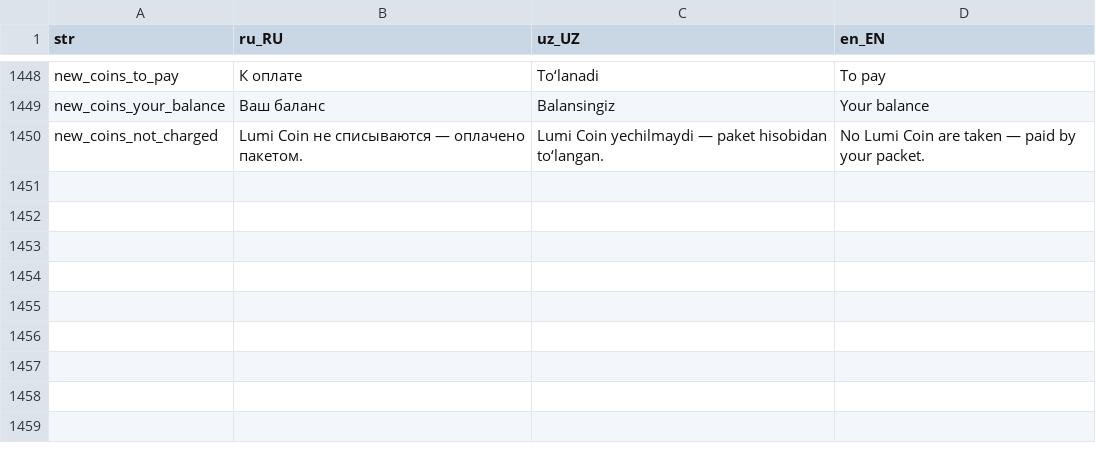
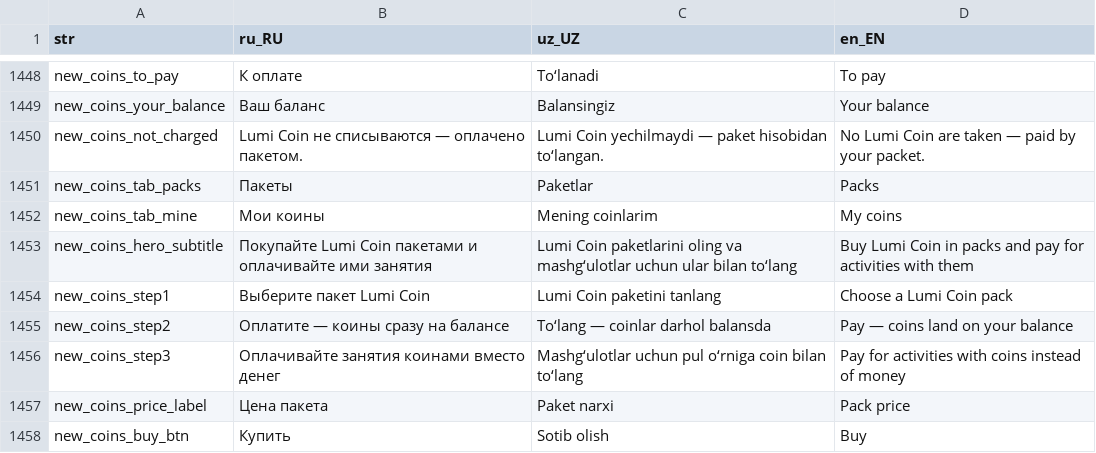
Before and after one commit to LUMI-PASS/lumi-mobile-app, a CSV file: assets/localization/translations.csv, drawn as a sheet; only a part is shown, gaps mark what is left out.

```diff
--- a/assets/localization/translations.csv
+++ b/assets/localization/translations.csv
@@ -1450 +1450,9 @@ new_coins_your_balance,Ваш баланс,Balansingiz,Your balance
 new_coins_not_charged,Lumi Coin не списываются — оплачено пакетом.,Lumi Coin yechilmaydi — paket hisobidan to‘langan.,No Lumi Coin are taken — paid by your packet.
+new_coins_tab_packs,Пакеты,Paketlar,Packs
+new_coins_tab_mine,Мои коины,Mening coinlarim,My coins
+new_coins_hero_subtitle,Покупайте Lumi Coin пакетами и оплачивайте ими занятия,Lumi Coin paketlarini oling va mashg‘ulotlar uchun ular bilan to‘lang,Buy Lumi Coin in packs and pay for activities with them
+new_coins_step1,Выберите пакет Lumi Coin,Lumi Coin paketini tanlang,Choose a Lumi Coin pack
+new_coins_step2,Оплатите — коины сразу на балансе,To‘lang — coinlar darhol balansda,Pay — coins land on your balance
+new_coins_step3,Оплачивайте занятия коинами вместо денег,Mashg‘ulotlar uchun pul o‘rniga coin bilan to‘lang,Pay for activities with coins instead of money
+new_coins_price_label,Цена пакета,Paket narxi,Pack price
+new_coins_buy_btn,Купить,Sotib olish,Buy
```
Also changed, not shown: 2 other files.
